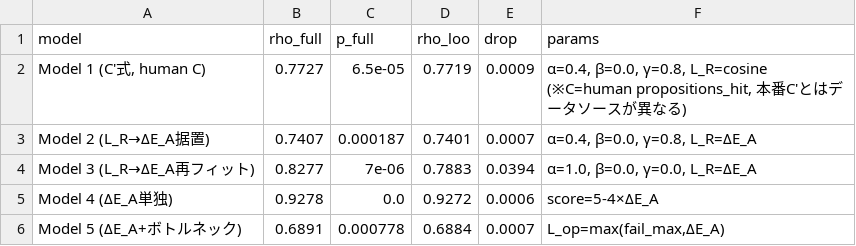
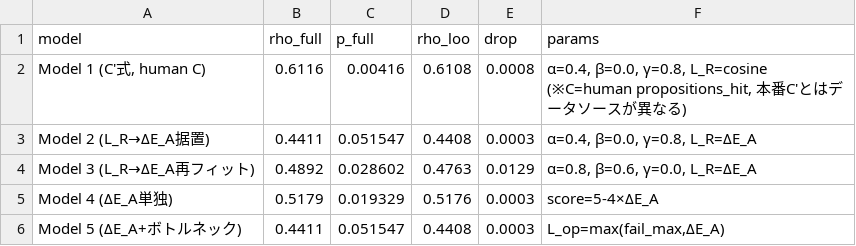
Before and after one commit to Yuu6798/ugh-audit-core, a CSV file: analysis/pipeline_a_correlation/model_comparison_results.csv, drawn as a sheet.

```diff
--- a/analysis/pipeline_a_correlation/model_comparison_results.csv
+++ b/analysis/pipeline_a_correlation/model_comparison_results.csv
@@ -1,6 +1,6 @@
 model,rho_full,p_full,rho_loo,drop,params
-"Model 1 (C'式, human C)",0.7727,6.5e-05,0.7719,0.0009,"α=0.4, β=0.0, γ=0.8, L_R=cosine (※C=human propositions_hit, 本番C'とはデータソースが異なる)"
-Model 2 (L_R→ΔE_A据置),0.7407,0.000187,0.7401,0.0007,"α=0.4, β=0.0, γ=0.8, L_R=ΔE_A"
-Model 3 (L_R→ΔE_A再フィット),0.8277,7e-06,0.7883,0.0394,"α=1.0, β=0.0, γ=0.0, L_R=ΔE_A"
-Model 4 (ΔE_A単独),0.9278,0.0,0.9272,0.0006,score=5-4×ΔE_A
-Model 5 (ΔE_A+ボトルネック),0.6891,0.000778,0.6884,0.0007,"L_op=max(fail_max,ΔE_A)"
+"Model 1 (C'式, human C)",0.6116,0.00416,0.6108,0.0008,"α=0.4, β=0.0, γ=0.8, L_R=cosine (※C=human propositions_hit, 本番C'とはデータソースが異なる)"
+Model 2 (L_R→ΔE_A据置),0.4411,0.051547,0.4408,0.0003,"α=0.4, β=0.0, γ=0.8, L_R=ΔE_A"
+Model 3 (L_R→ΔE_A再フィット),0.4892,0.028602,0.4763,0.0129,"α=0.8, β=0.6, γ=0.0, L_R=ΔE_A"
+Model 4 (ΔE_A単独),0.5179,0.019329,0.5176,0.0003,score=5-4×ΔE_A
+Model 5 (ΔE_A+ボトルネック),0.4411,0.051547,0.4408,0.0003,"L_op=max(fail_max,ΔE_A)"
```
Also changed, not shown: analysis/pipeline_a_correlation/delta_e_A_loo_cv_results.csv, analysis/pipeline_a_correlation/delta_e_A_loo_cv_summary.csv, 8 other files.
